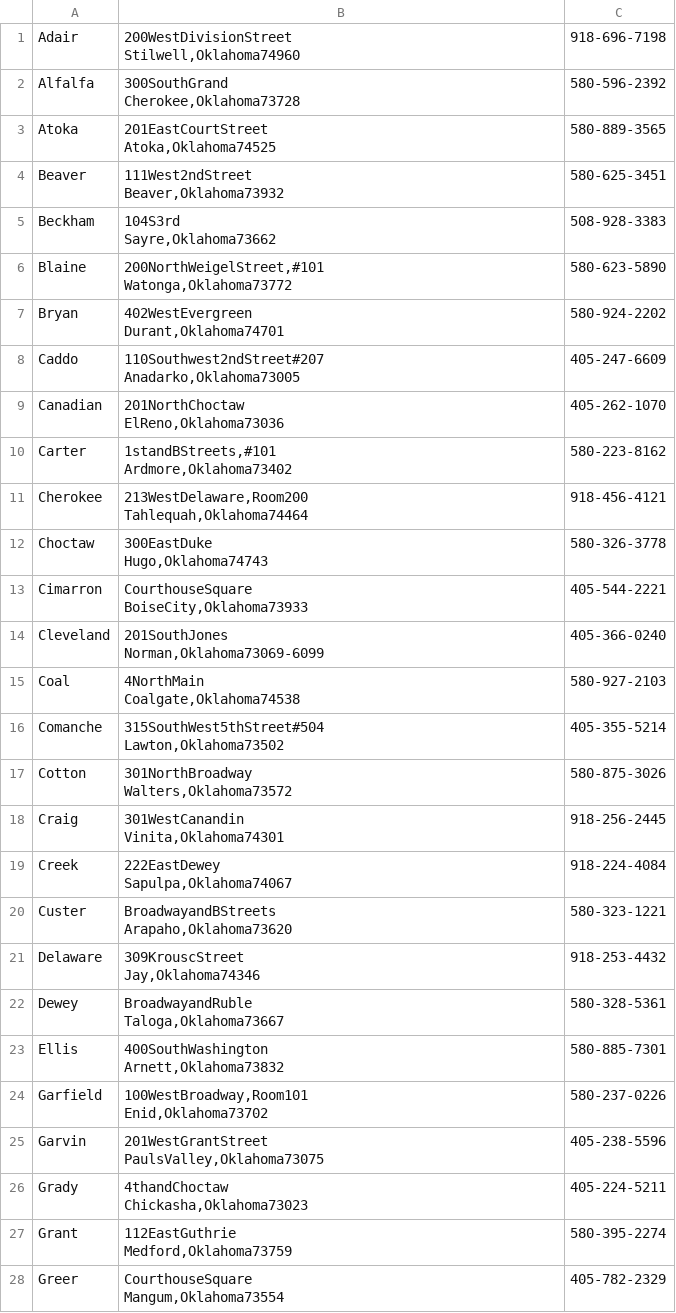
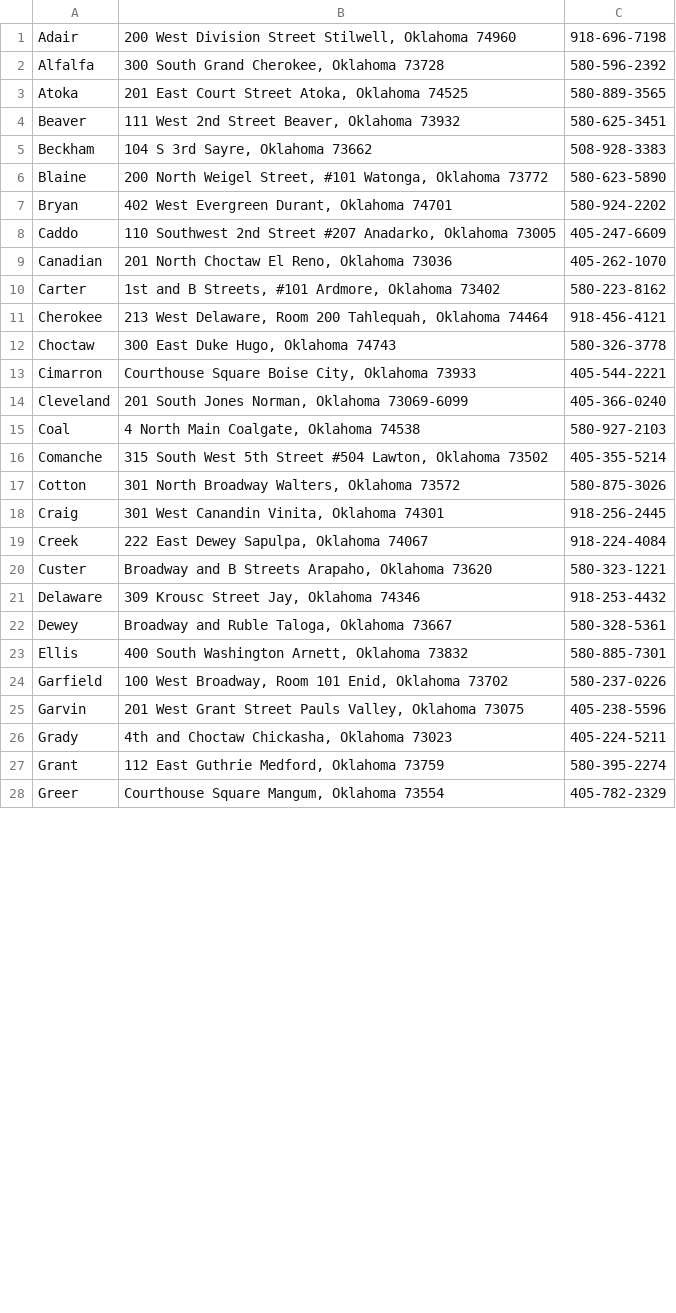
Before and after one commit to ihgorek/WebScraping, a CSV file: OklCount/olkahoma.csv, drawn as a sheet; only a part is shown; the diff covers the shown part only.

```diff
--- a/OklCount/olkahoma.csv
+++ b/OklCount/olkahoma.csv
@@ -1,168 +1,28 @@
-Adair,"
-200WestDivisionStreet
-Stilwell,Oklahoma74960
-","
-918-696-7198
-"
-Alfalfa,"
-300SouthGrand
-Cherokee,Oklahoma73728
-","
-580-596-2392
-"
-Atoka,"
-201EastCourtStreet
-Atoka,Oklahoma74525
-","
-580-889-3565
-"
-Beaver,"
-111West2ndStreet
-Beaver,Oklahoma73932
-","
-580-625-3451
-"
-Beckham,"
-104S3rd
-Sayre,Oklahoma73662
-","
-508-928-3383
-"
-Blaine,"
-200NorthWeigelStreet,#101
-Watonga,Oklahoma73772
-","
-580-623-5890
-"
-Bryan,"
-402WestEvergreen
-Durant,Oklahoma74701
-","
-580-924-2202
-"
-Caddo,"
-110Southwest2ndStreet#207
-Anadarko,Oklahoma73005
-","
-405-247-6609
-"
-Canadian,"
-201NorthChoctaw
-ElReno,Oklahoma73036
-","
-405-262-1070
-"
-Carter,"
-1standBStreets,#101
-Ardmore,Oklahoma73402
-","
-580-223-8162
-"
-Cherokee,"
-213WestDelaware,Room200
-Tahlequah,Oklahoma74464
-","
-918-456-4121
-"
-Choctaw,"
-300EastDuke
-Hugo,Oklahoma74743
-","
-580-326-3778
-"
-Cimarron,"
-CourthouseSquare
-BoiseCity,Oklahoma73933
-","
-405-544-2221
-"
-Cleveland,"
-201SouthJones
-Norman,Oklahoma73069-6099
-","
-405-366-0240
-"
-Coal,"
-4NorthMain
-Coalgate,Oklahoma74538
-","
-580-927-2103
-"
-Comanche,"
-315SouthWest5thStreet#504
-Lawton,Oklahoma73502
-","
-405-355-5214
-"
-Cotton,"
-301NorthBroadway
-Walters,Oklahoma73572
-","
-580-875-3026
-"
-Craig,"
-301WestCanandin
-Vinita,Oklahoma74301
-","
-918-256-2445
-"
-Creek,"
-222EastDewey
-Sapulpa,Oklahoma74067
-","
-918-224-4084
-"
-Custer,"
-BroadwayandBStreets
-Arapaho,Oklahoma73620
-","
-580-323-1221
-"
-Delaware,"
-309KrouscStreet
-Jay,Oklahoma74346
-","
-918-253-4432
-"
-Dewey,"
-BroadwayandRuble
-Taloga,Oklahoma73667
-","
-580-328-5361
-"
-Ellis,"
-400SouthWashington
-Arnett,Oklahoma73832
-","
-580-885-7301
-"
-Garfield,"
-100WestBroadway,Room101
-Enid,Oklahoma73702
-","
-580-237-0226
-"
-Garvin,"
-201WestGrantStreet
-PaulsValley,Oklahoma73075
-","
-405-238-5596
-"
-Grady,"
-4thandChoctaw
-Chickasha,Oklahoma73023
-","
-405-224-5211
-"
-Grant,"
-112EastGuthrie
-Medford,Oklahoma73759
-","
-580-395-2274
-"
-Greer,"
-CourthouseSquare
-Mangum,Oklahoma73554
-","
-405-782-2329
-"
+Adair,"200 West Division Street    Stilwell, Oklahoma  74960",918-696-7198
+Alfalfa,"300 South Grand    Cherokee, Oklahoma  73728",580-596-2392
+Atoka,"201 East Court Street    Atoka, Oklahoma  74525",580-889-3565
+Beaver,"111 West 2nd Street    Beaver, Oklahoma  73932",580-625-3451
+Beckham,"104 S 3rd    Sayre, Oklahoma  73662",508-928-3383
+Blaine,"200 North Weigel Street, #101    Watonga, Oklahoma  73772",580-623-5890
+Bryan,"402 West Evergreen    Durant, Oklahoma 74701",580-924-2202
+Caddo,"110 Southwest 2nd Street #207    Anadarko, Oklahoma  73005",405-247-6609
+Canadian,"201 North Choctaw    El Reno, Oklahoma  73036",405-262-1070
+Carter,"1st and B Streets, #101    Ardmore, Oklahoma  73402",580-223-8162
+Cherokee,"213 West Delaware, Room 200    Tahlequah, Oklahoma  74464",918-456-4121
+Choctaw,"300 East Duke    Hugo, Oklahoma  74743",580-326-3778
+Cimarron,"Courthouse Square    Boise City, Oklahoma  73933",405-544-2221
+Cleveland,"201 South Jones    Norman, Oklahoma  73069-6099",405-366-0240
+Coal,"4 North Main    Coalgate, Oklahoma  74538",580-927-2103
+Comanche,"315 South West 5th Street #504    Lawton, Oklahoma  73502",405-355-5214
+Cotton,"301 North Broadway    Walters, Oklahoma  73572",580-875-3026
+Craig,"301 West Canandin    Vinita, Oklahoma  74301",918-256-2445
+Creek,"222 East Dewey    Sapulpa, Oklahoma  74067",918-224-4084
+Custer,"Broadway and B Streets    Arapaho, Oklahoma  73620",580-323-1221
+Delaware,"309 Krousc Street    Jay, Oklahoma  74346",918-253-4432
+Dewey,"Broadway and Ruble    Taloga, Oklahoma  73667",580-328-5361
+Ellis,"400 South Washington    Arnett, Oklahoma  73832",580-885-7301
+Garfield,"100 West Broadway, Room 101    Enid, Oklahoma  73702",580-237-0226
+Garvin,"201 West Grant Street    Pauls Valley, Oklahoma  73075",405-238-5596
+Grady,"4th and Choctaw    Chickasha, Oklahoma  73023",405-224-5211
+Grant,"112 East Guthrie    Medford, Oklahoma  73759",580-395-2274
+Greer,"Courthouse Square    Mangum, Oklahoma  73554",405-782-2329
```
Also changed, not shown: 47 edited cells elsewhere in this file, 1 other file.
